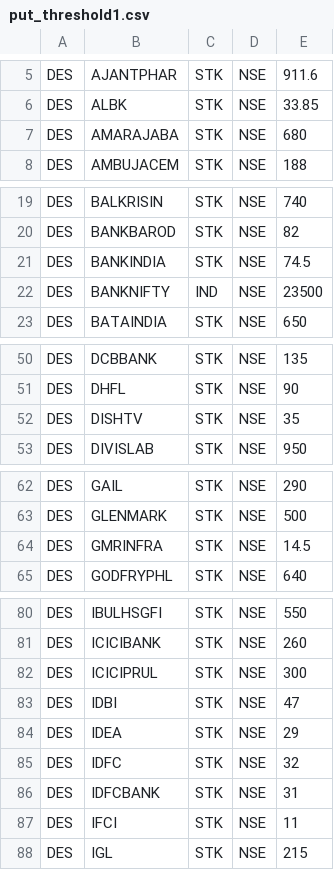
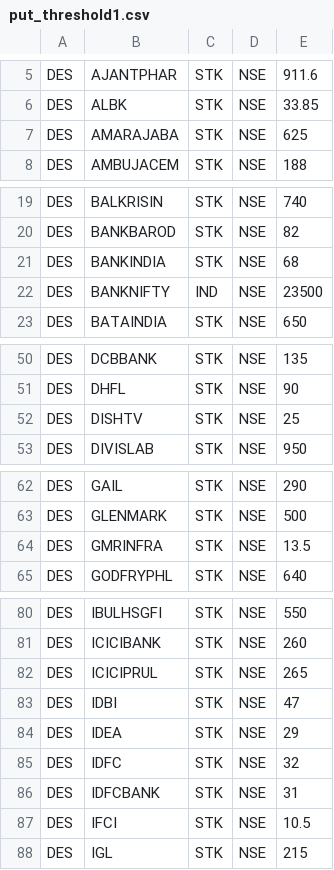
Before and after one commit to reservoirinvest/lab, a CSV file: zdata/put_threshold1.csv, drawn as a sheet; only a part is shown, gaps mark what is left out; the diff covers the shown part only.

```diff
--- a/zdata/put_threshold1.csv
+++ b/zdata/put_threshold1.csv
@@ -6,3 +6,3 @@ DES,AJANTPHAR,STK,NSE,911.6
 DES,ALBK,STK,NSE,33.85
-DES,AMARAJABA,STK,NSE,680
+DES,AMARAJABA,STK,NSE,625
 DES,AMBUJACEM,STK,NSE,188
@@ -20,3 +20,3 @@ DES,BALKRISIN,STK,NSE,740
 DES,BANKBAROD,STK,NSE,82
-DES,BANKINDIA,STK,NSE,74.5
+DES,BANKINDIA,STK,NSE,68
 DES,BANKNIFTY,IND,NSE,23500
@@ -51,3 +51,3 @@ DES,DCBBANK,STK,NSE,135
 DES,DHFL,STK,NSE,90
-DES,DISHTV,STK,NSE,35
+DES,DISHTV,STK,NSE,25
 DES,DIVISLAB,STK,NSE,950
@@ -63,3 +63,3 @@ DES,GAIL,STK,NSE,290
 DES,GLENMARK,STK,NSE,500
-DES,GMRINFRA,STK,NSE,14.5
+DES,GMRINFRA,STK,NSE,13.5
 DES,GODFRYPHL,STK,NSE,640
@@ -81,3 +81,3 @@ DES,IBULHSGFI,STK,NSE,550
 DES,ICICIBANK,STK,NSE,260
-DES,ICICIPRUL,STK,NSE,300
+DES,ICICIPRUL,STK,NSE,265
 DES,IDBI,STK,NSE,47
@@ -86,3 +86,3 @@ DES,IDFC,STK,NSE,32
 DES,IDFCBANK,STK,NSE,31
-DES,IFCI,STK,NSE,11
+DES,IFCI,STK,NSE,10.5
 DES,IGL,STK,NSE,215
```
Also changed, not shown: 7 edited cells elsewhere in this file, zdata/put_threshold.csv, 13 other files.
